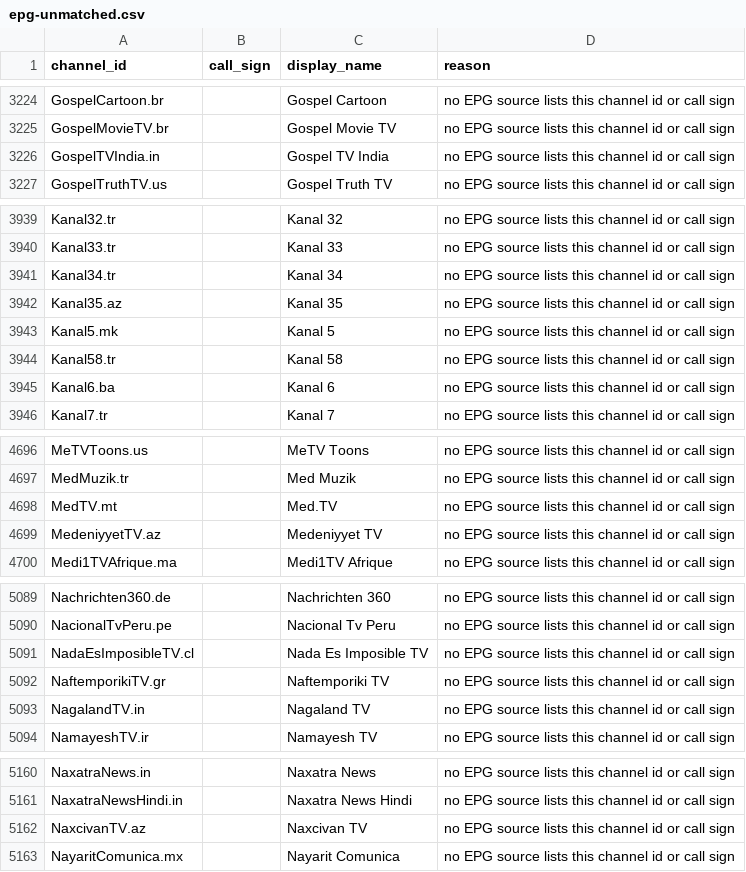
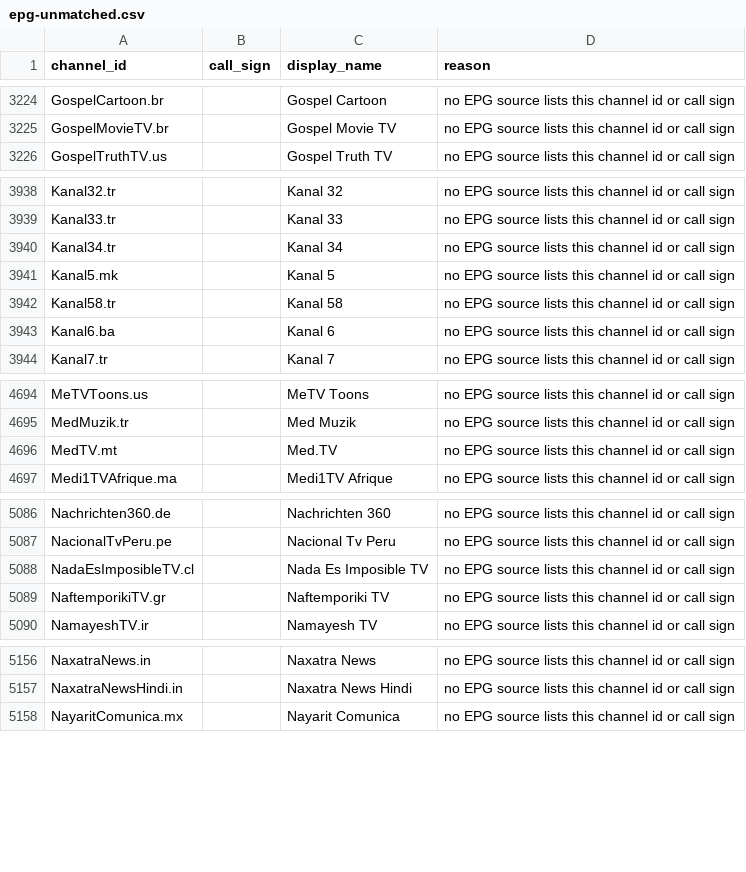
Before and after one commit to 7000premiumchannels/android-tv-guru-playlists, a CSV file: reports/epg-unmatched.csv, drawn as a sheet; only a part is shown, gaps mark what is left out; the diff covers the shown part only.

```diff
--- a/reports/epg-unmatched.csv
+++ b/reports/epg-unmatched.csv
@@ -3225,3 +3225,2 @@ GospelCartoon.br,,Gospel Cartoon,no EPG source lists this channel id or call sig
 GospelMovieTV.br,,Gospel Movie TV,no EPG source lists this channel id or call sign
-GospelTVIndia.in,,Gospel TV India,no EPG source lists this channel id or call sign
 GospelTruthTV.us,,Gospel Truth TV,no EPG source lists this channel id or call sign
@@ -3941,3 +3940,2 @@ Kanal33.tr,,Kanal 33,no EPG source lists this channel id or call sign
 Kanal34.tr,,Kanal 34,no EPG source lists this channel id or call sign
-Kanal35.az,,Kanal 35,no EPG source lists this channel id or call sign
 Kanal5.mk,,Kanal 5,no EPG source lists this channel id or call sign
@@ -4698,3 +4696,2 @@ MedMuzik.tr,,Med Muzik,no EPG source lists this channel id or call sign
 MedTV.mt,,Med.TV,no EPG source lists this channel id or call sign
-MedeniyyetTV.az,,Medeniyyet TV,no EPG source lists this channel id or call sign
 Medi1TVAfrique.ma,,Medi1TV Afrique,no EPG source lists this channel id or call sign
@@ -5092,3 +5089,2 @@ NadaEsImposibleTV.cl,,Nada Es Imposible TV,no EPG source lists this channel id o
 NaftemporikiTV.gr,,Naftemporiki TV,no EPG source lists this channel id or call sign
-NagalandTV.in,,Nagaland TV,no EPG source lists this channel id or call sign
 NamayeshTV.ir,,Namayesh TV,no EPG source lists this channel id or call sign
@@ -5161,3 +5157,2 @@ NaxatraNews.in,,Naxatra News,no EPG source lists this channel id or call sign
 NaxatraNewsHindi.in,,Naxatra News Hindi,no EPG source lists this channel id or call sign
-NaxcivanTV.az,,Naxcivan TV,no EPG source lists this channel id or call sign
 NayaritComunica.mx,,Nayarit Comunica,no EPG source lists this channel id or call sign
```
Also changed, not shown: 6 added rows and 5 removed rows elsewhere in this file, 4 other files.
